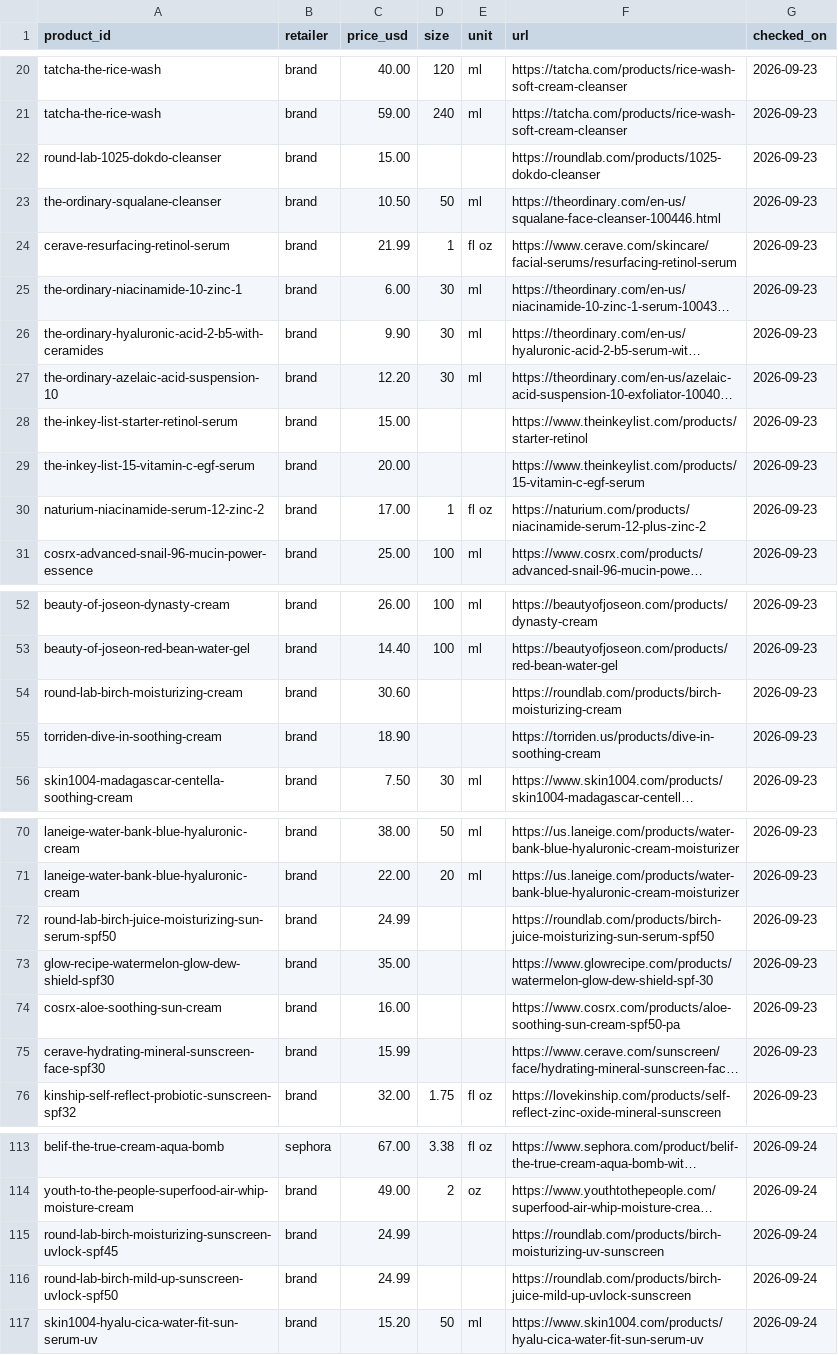
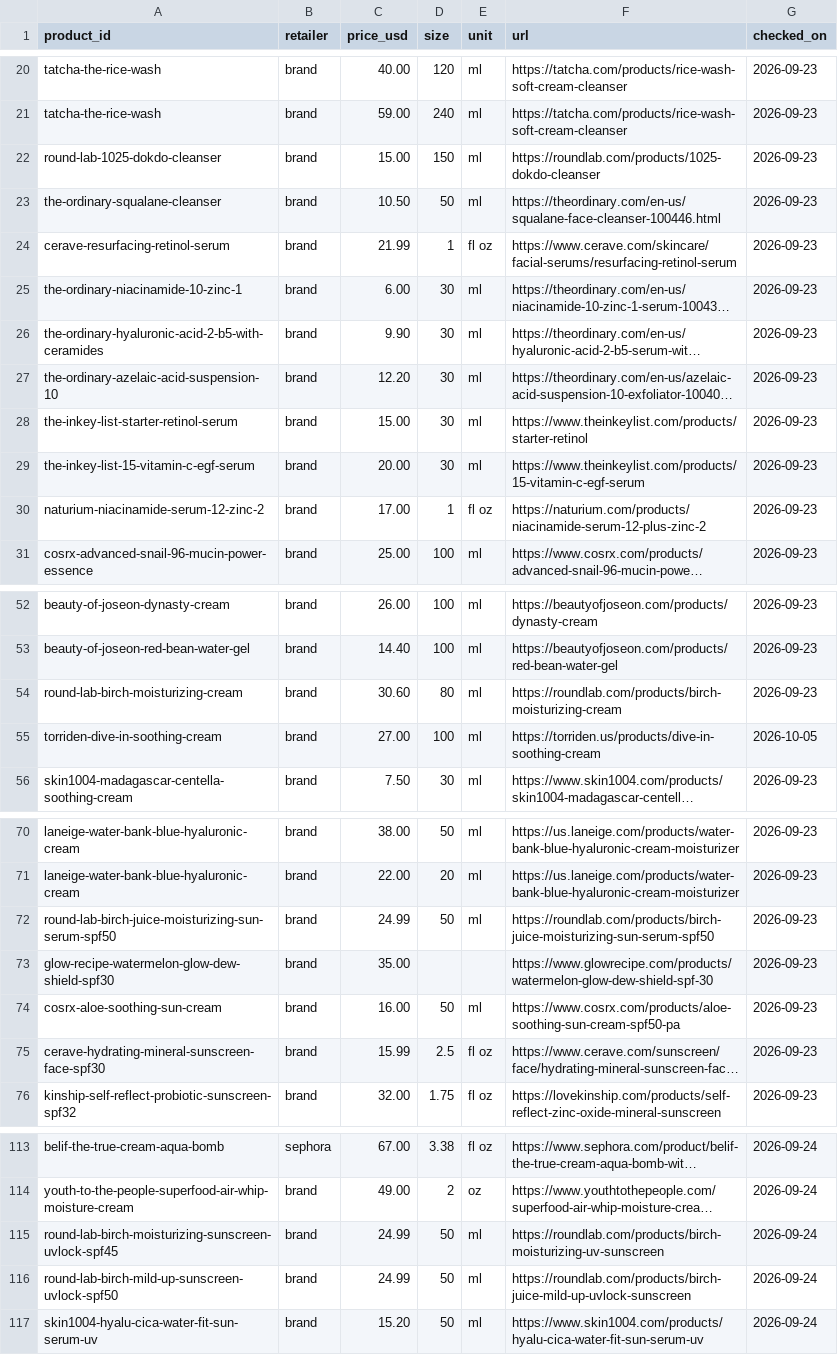
Before and after one commit to hitanshich17/skinvidhi, a CSV file: catalog/offers.csv, drawn as a sheet; only a part is shown, gaps mark what is left out; long unchanged cells end in …; the diff covers the shown part only; the diff names each change by its address in the sheet, - before the commit and + after, or states it on an @@ line.

```diff
--- a/catalog/offers.csv
+++ b/catalog/offers.csv
-D22 (size): (empty)
+D22 (size): 150
-E22 (unit): (empty)
+E22 (unit): ml
-D28:D29 (size): (empty)
+D28:D29 (size): 30
-E28:E29 (unit): (empty)
+E28:E29 (unit): ml
-D54 (size): (empty)
+D54 (size): 80
-E54:E55 (unit): (empty)
+E54:E55 (unit): ml
-C55 (price_usd): 18.90
+C55 (price_usd): 27.00
-D55 (size): (empty)
+D55 (size): 100
-G55 (checked_on): 2026-09-23
+G55 (checked_on): 2026-10-05
-D72 (size): (empty)
+D72 (size): 50
-E72 (unit): (empty)
+E72 (unit): ml
-D74 (size): (empty)
+D74 (size): 50
-E74 (unit): (empty)
+E74 (unit): ml
-D75 (size): (empty)
+D75 (size): 2.5
-E75 (unit): (empty)
+E75 (unit): fl oz
-D115:D116 (size): (empty)
+D115:D116 (size): 50
-E115:E116 (unit): (empty)
+E115:E116 (unit): ml
```
Also changed, not shown: 4 edited cells elsewhere in this file, 1 other file.
